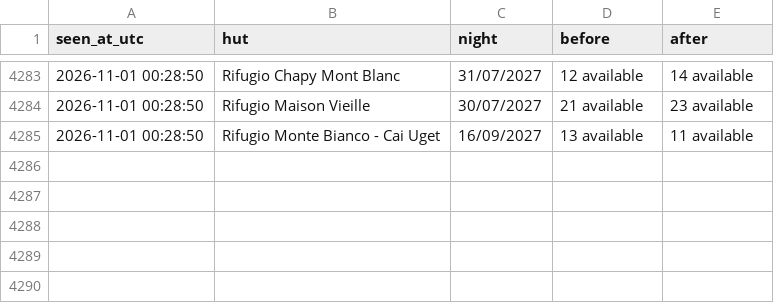
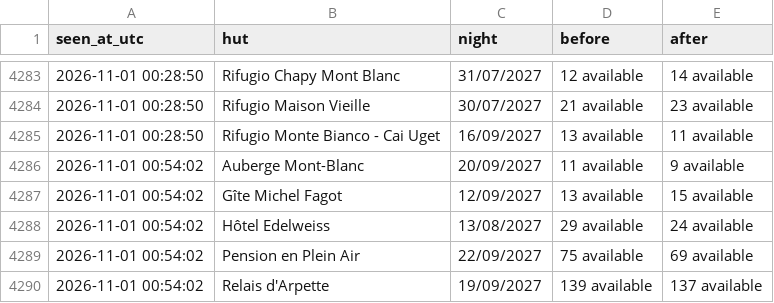
Before and after one commit to ljieen/tmb-bed-watcher, a CSV file: changes.csv, drawn as a sheet; only a part is shown, gaps mark what is left out.

```diff
--- a/changes.csv
+++ b/changes.csv
@@ -4285 +4285,6 @@ seen_at_utc,hut,night,before,after
 2026-11-01 00:28:50,Rifugio Monte Bianco - Cai Uget,16/09/2027,13 available,11 available
+2026-11-01 00:54:02,Auberge Mont-Blanc,20/09/2027,11 available,9 available
+2026-11-01 00:54:02,Gîte Michel Fagot,12/09/2027,13 available,15 available
+2026-11-01 00:54:02,Hôtel Edelweiss,13/08/2027,29 available,24 available
+2026-11-01 00:54:02,Pension en Plein Air,22/09/2027,75 available,69 available
+2026-11-01 00:54:02,Relais d'Arpette,19/09/2027,139 available,137 available
```
Also changed, not shown: 1 other file.
